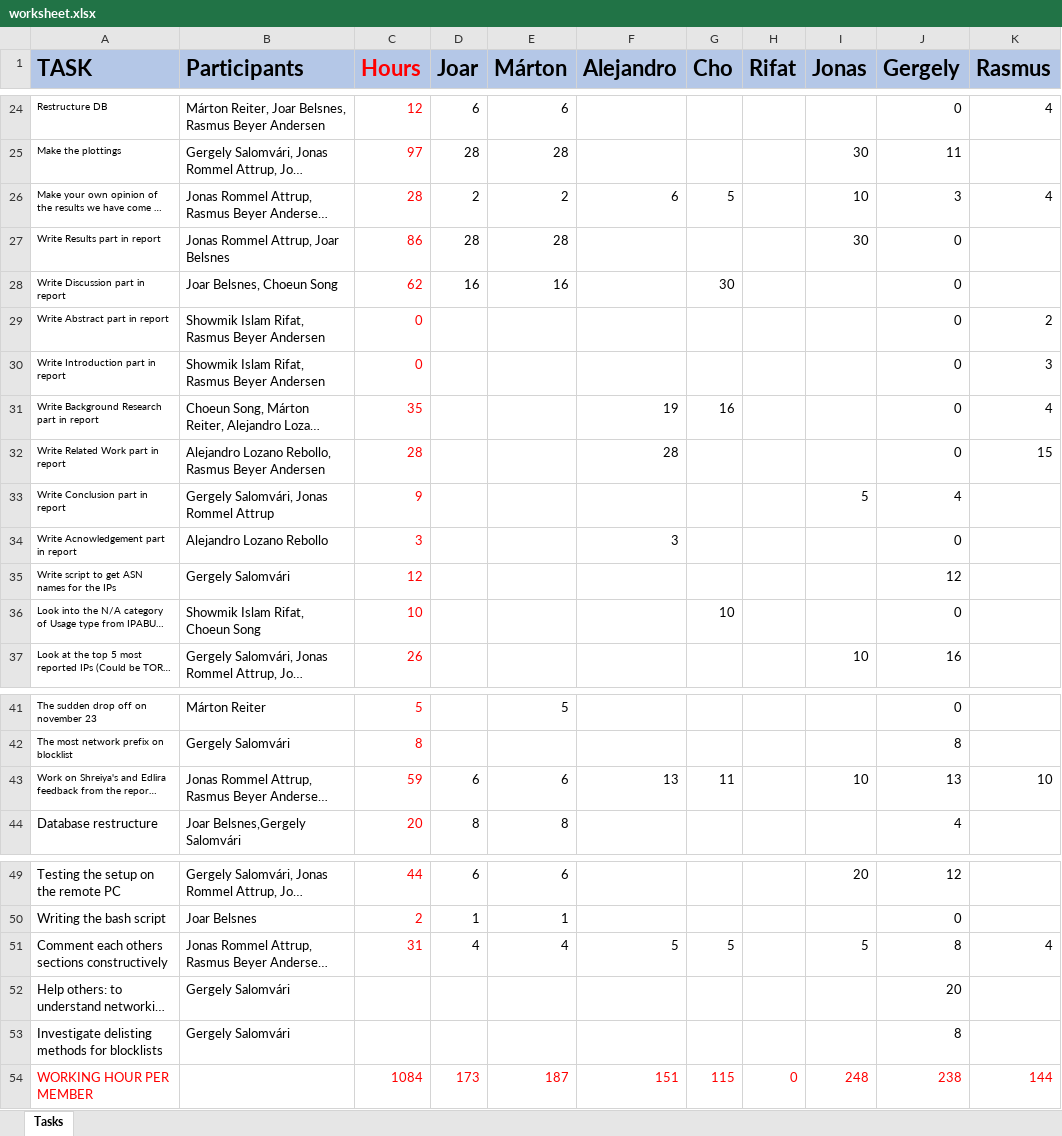
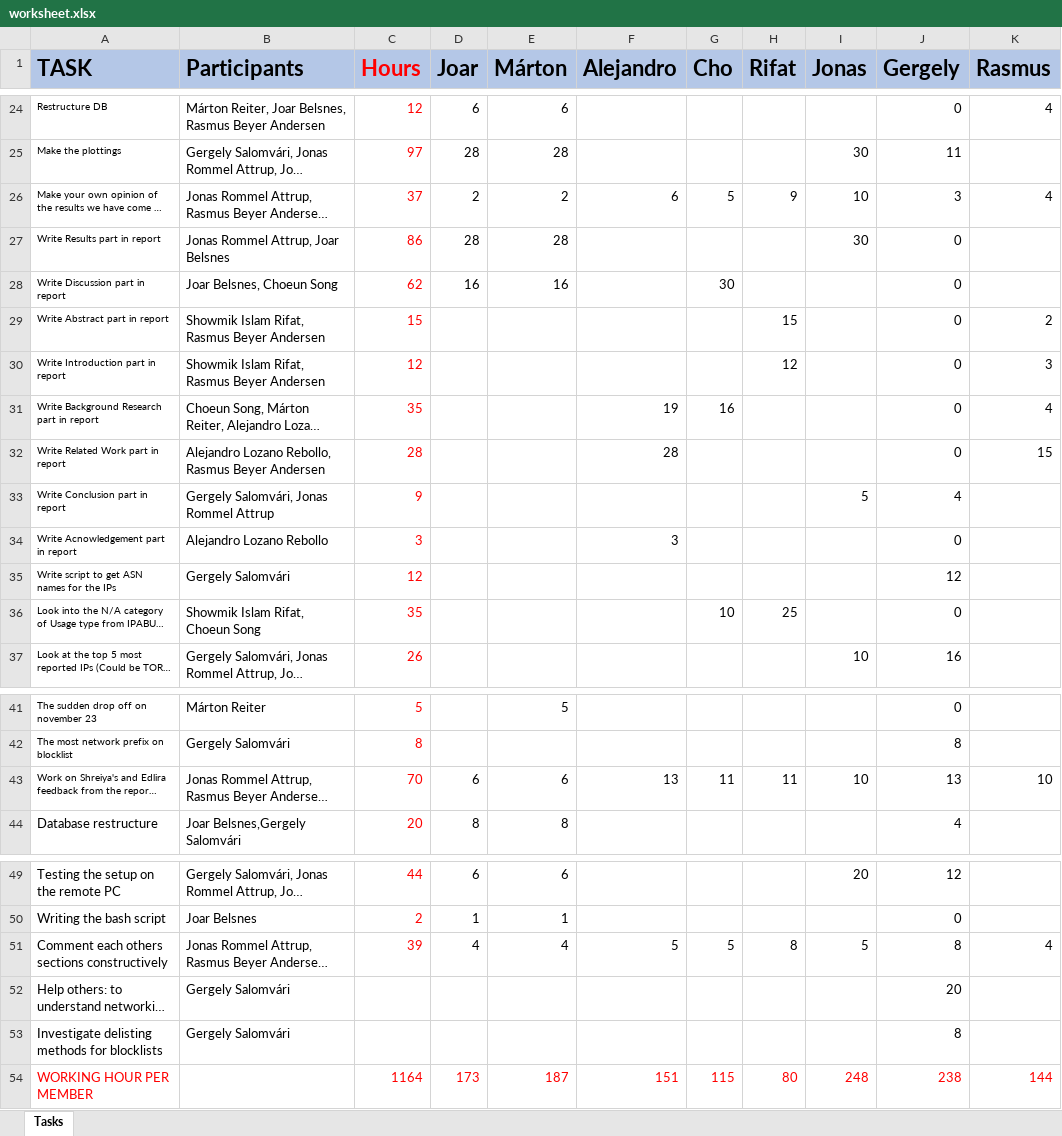
Before and after one commit to retirem/let-me-out, an Excel workbook: manual/worksheet.xlsx, sheet Tasks, drawn as a sheet; only a part is shown, gaps mark what is left out; long unchanged cells end in …; values as stored, in another font and other column widths than the file's, no borders; the diff names each change by its address in the sheet, - before the commit and + after, or states it on an @@ line.

Commit message:
[worksheet] Update hours of Rifat

```diff
--- a/manual/worksheet.xlsx (sheet Tasks)
+++ b/manual/worksheet.xlsx (sheet Tasks)
-C26 (Hours): 28
+C26 (Hours): 37
-H26 (Rifat): (empty)
+H26 (Rifat): 9
-C29 (Hours): 0
+C29 (Hours): 15
-H29 (Rifat): (empty)
+H29 (Rifat): 15
-C30 (Hours): 0
+C30 (Hours): 12
-H30 (Rifat): (empty)
+H30 (Rifat): 12
-C36 (Hours): 10
+C36 (Hours): 35
-H36 (Rifat): (empty)
+H36 (Rifat): 25
-C43 (Hours): 59
+C43 (Hours): 70
-H43 (Rifat): (empty)
+H43 (Rifat): 11
-C51 (Hours): 31
+C51 (Hours): 39
-H51 (Rifat): (empty)
+H51 (Rifat): 8
-C54 (Hours): 1084
+C54 (Hours): 1164
-H54 (Rifat): 0
+H54 (Rifat): 80
```
